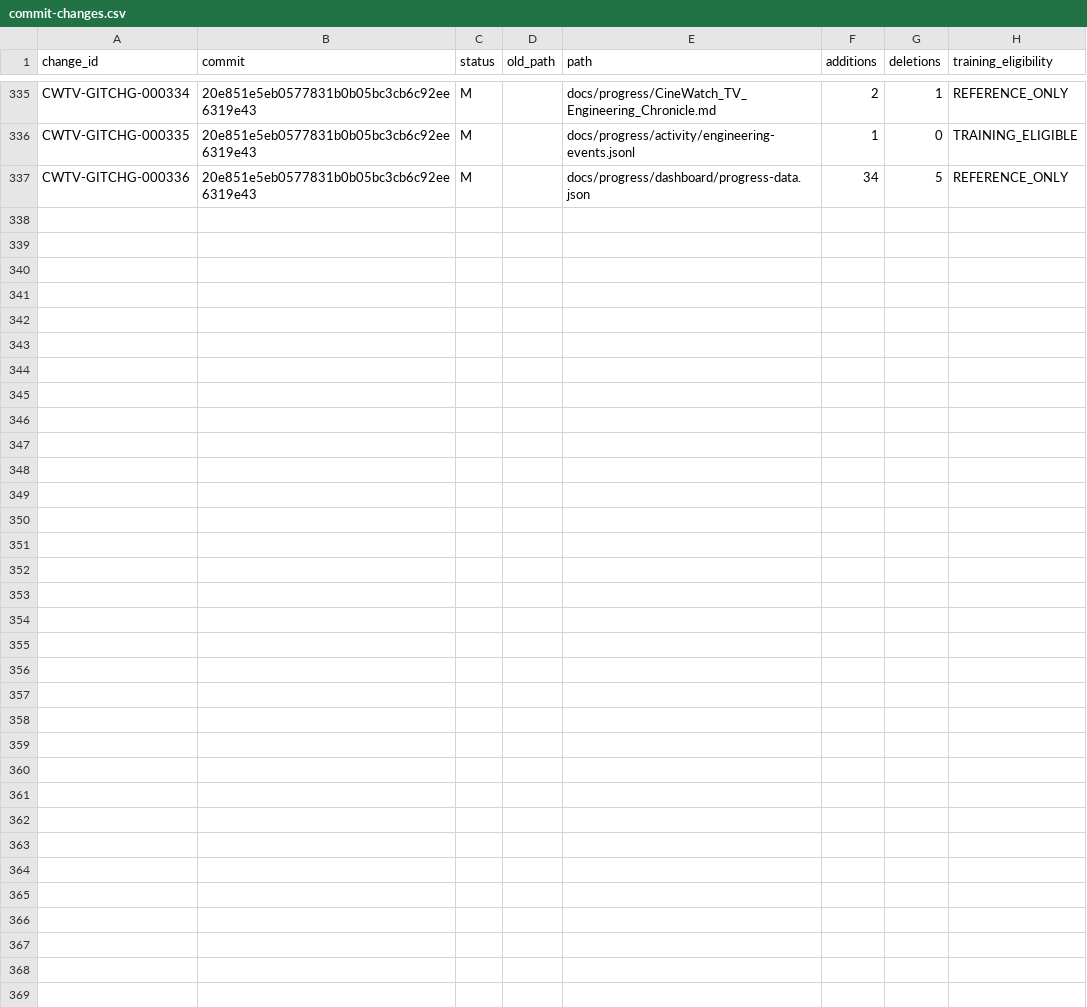
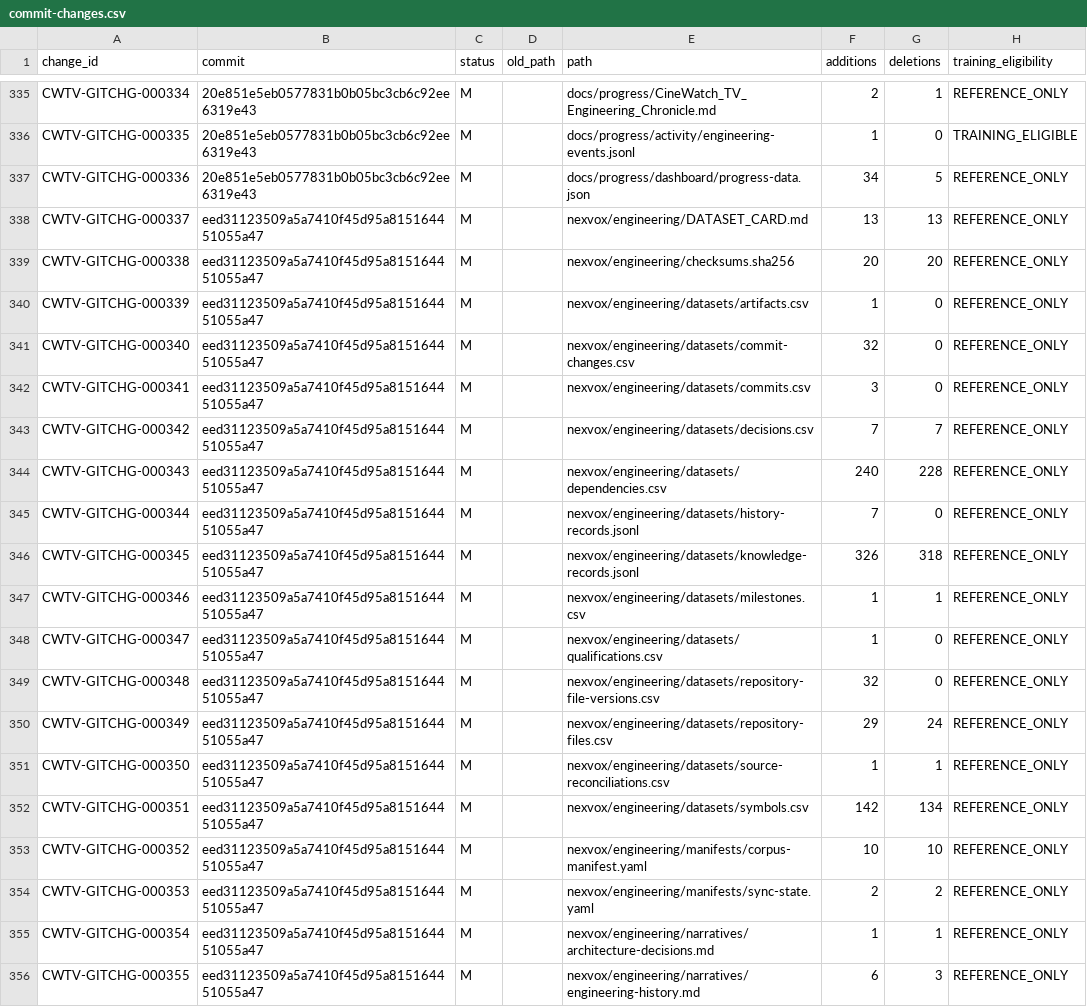
Before and after one commit to Asleki/cinewatch-tv, a CSV file: nexvox/engineering/datasets/commit-changes.csv, drawn as a sheet; only a part is shown, gaps mark what is left out; the diff covers the shown part only.

Commit message:
chore(nexvox): sync engineering corpus for 7f6dc58
NexVox-Source-Commit: 7f6dc58a51f202991c562255a472f40d00584c58

NexVox-Projection: true

```diff
--- a/nexvox/engineering/datasets/commit-changes.csv
+++ b/nexvox/engineering/datasets/commit-changes.csv
@@ -337 +337,20 @@ CWTV-GITCHG-000335,20e851e5eb0577831b0b05bc3cb6c92ee6319e43,M,,docs/progress/act
 CWTV-GITCHG-000336,20e851e5eb0577831b0b05bc3cb6c92ee6319e43,M,,docs/progress/dashboard/progress-data.json,34,5,REFERENCE_ONLY
+CWTV-GITCHG-000337,eed31123509a5a7410f45d95a815164451055a47,M,,nexvox/engineering/DATASET_CARD.md,13,13,REFERENCE_ONLY
+CWTV-GITCHG-000338,eed31123509a5a7410f45d95a815164451055a47,M,,nexvox/engineering/checksums.sha256,20,20,REFERENCE_ONLY
+CWTV-GITCHG-000339,eed31123509a5a7410f45d95a815164451055a47,M,,nexvox/engineering/datasets/artifacts.csv,1,0,REFERENCE_ONLY
+CWTV-GITCHG-000340,eed31123509a5a7410f45d95a815164451055a47,M,,nexvox/engineering/datasets/commit-changes.csv,32,0,REFERENCE_ONLY
+CWTV-GITCHG-000341,eed31123509a5a7410f45d95a815164451055a47,M,,nexvox/engineering/datasets/commits.csv,3,0,REFERENCE_ONLY
+CWTV-GITCHG-000342,eed31123509a5a7410f45d95a815164451055a47,M,,nexvox/engineering/datasets/decisions.csv,7,7,REFERENCE_ONLY
+CWTV-GITCHG-000343,eed31123509a5a7410f45d95a815164451055a47,M,,nexvox/engineering/datasets/dependencies.csv,240,228,REFERENCE_ONLY
+CWTV-GITCHG-000344,eed31123509a5a7410f45d95a815164451055a47,M,,nexvox/engineering/datasets/history-records.jsonl,7,0,REFERENCE_ONLY
+CWTV-GITCHG-000345,eed31123509a5a7410f45d95a815164451055a47,M,,nexvox/engineering/datasets/knowledge-records.jsonl,326,318,REFERENCE_ONLY
+CWTV-GITCHG-000346,eed31123509a5a7410f45d95a815164451055a47,M,,nexvox/engineering/datasets/milestones.csv,1,1,REFERENCE_ONLY
+CWTV-GITCHG-000347,eed31123509a5a7410f45d95a815164451055a47,M,,nexvox/engineering/datasets/qualifications.csv,1,0,REFERENCE_ONLY
+CWTV-GITCHG-000348,eed31123509a5a7410f45d95a815164451055a47,M,,nexvox/engineering/datasets/repository-file-versions.csv,32,0,REFERENCE_ONLY
+CWTV-GITCHG-000349,eed31123509a5a7410f45d95a815164451055a47,M,,nexvox/engineering/datasets/repository-files.csv,29,24,REFERENCE_ONLY
+CWTV-GITCHG-000350,eed31123509a5a7410f45d95a815164451055a47,M,,nexvox/engineering/datasets/source-reconciliations.csv,1,1,REFERENCE_ONLY
+CWTV-GITCHG-000351,eed31123509a5a7410f45d95a815164451055a47,M,,nexvox/engineering/datasets/symbols.csv,142,134,REFERENCE_ONLY
+CWTV-GITCHG-000352,eed31123509a5a7410f45d95a815164451055a47,M,,nexvox/engineering/manifests/corpus-manifest.yaml,10,10,REFERENCE_ONLY
+CWTV-GITCHG-000353,eed31123509a5a7410f45d95a815164451055a47,M,,nexvox/engineering/manifests/sync-state.yaml,2,2,REFERENCE_ONLY
+CWTV-GITCHG-000354,eed31123509a5a7410f45d95a815164451055a47,M,,nexvox/engineering/narratives/architecture-decisions.md,1,1,REFERENCE_ONLY
+CWTV-GITCHG-000355,eed31123509a5a7410f45d95a815164451055a47,M,,nexvox/engineering/narratives/engineering-history.md,6,3,REFERENCE_ONLY
```
Also changed, not shown: 9 added rows elsewhere in this file, nexvox/engineering/datasets/commits.csv, nexvox/engineering/datasets/dependencies.csv, 18 other files.
